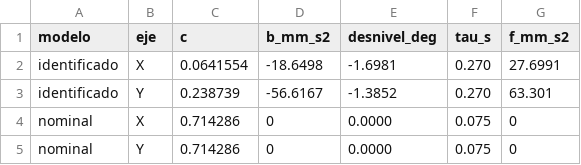
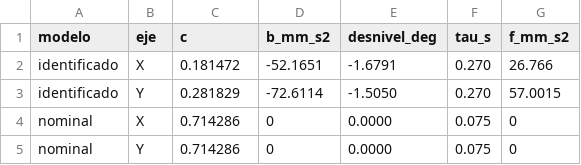
Before and after one commit to Jordis17/LAB-CONTROL, a CSV file: etapaB/resultados/B3_modelos.csv, drawn as a sheet.

```diff
--- a/etapaB/resultados/B3_modelos.csv
+++ b/etapaB/resultados/B3_modelos.csv
@@ -1,4 +1,4 @@
 modelo,eje,c,b_mm_s2,desnivel_deg,tau_s,f_mm_s2
-identificado,X,0.0641554,-18.6498,-1.6981,0.270,27.6991
-identificado,Y,0.238739,-56.6167,-1.3852,0.270,63.301
+identificado,X,0.181472,-52.1651,-1.6791,0.270,26.766
+identificado,Y,0.281829,-72.6114,-1.5050,0.270,57.0015
 nominal,X,0.714286,0,0.0000,0.075,0
```
Also changed, not shown: etapaB/resultados/B3_tau.csv, etapaB/resultados/B3_validacion.csv, 7 other files.
